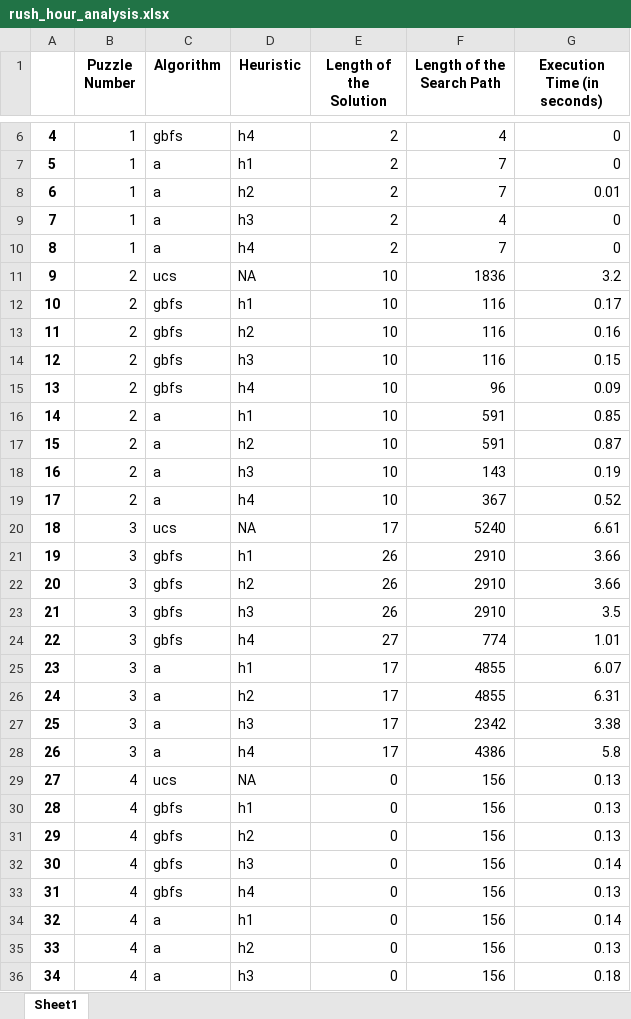
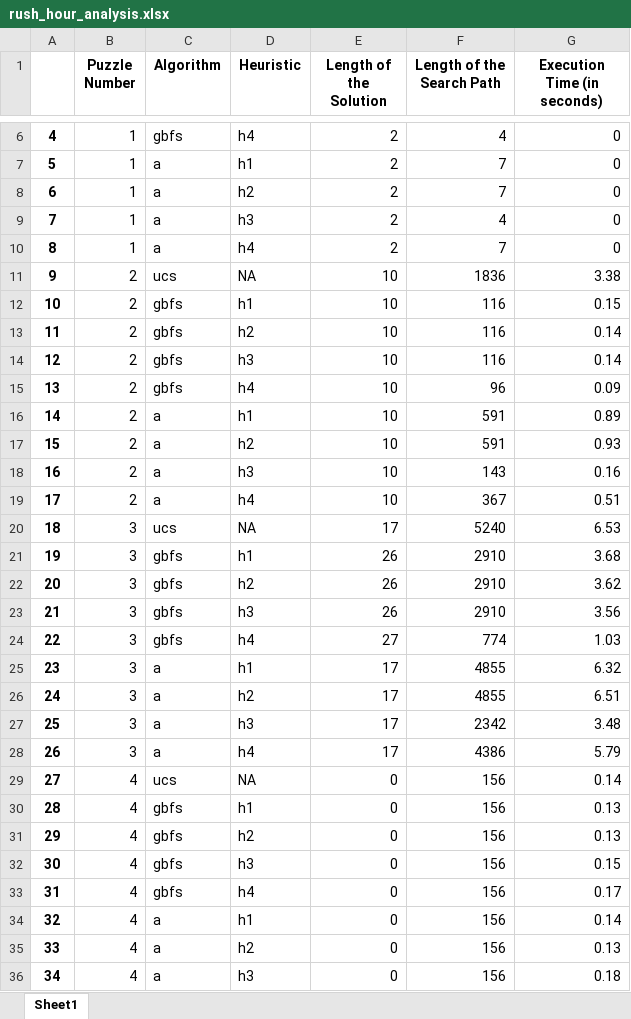
Before and after one commit to LinusGiesbrecht/rush-hour-puzzle-solver, an Excel workbook: rush_hour_analysis.xlsx, sheet Sheet1, drawn as a sheet; only a part is shown, gaps mark what is left out; values as stored, in another font and other column widths than the file's, no borders; the diff covers the shown part only; the diff names each change by its address in the sheet, - before the commit and + after, or states it on an @@ line.

Commit message:
add search analysis excel file

```diff
--- a/rush_hour_analysis.xlsx (sheet Sheet1)
+++ b/rush_hour_analysis.xlsx (sheet Sheet1)
-G8 (Execution Time (in seconds)): 0.01
+G8 (Execution Time (in seconds)): 0
-G11 (Execution Time (in seconds)): 3.2
+G11 (Execution Time (in seconds)): 3.38
-G12 (Execution Time (in seconds)): 0.17
+G12 (Execution Time (in seconds)): 0.15
-G13 (Execution Time (in seconds)): 0.16
+G13 (Execution Time (in seconds)): 0.14
-G14 (Execution Time (in seconds)): 0.15
+G14 (Execution Time (in seconds)): 0.14
-G16 (Execution Time (in seconds)): 0.85
+G16 (Execution Time (in seconds)): 0.89
-G17 (Execution Time (in seconds)): 0.87
+G17 (Execution Time (in seconds)): 0.93
-G18 (Execution Time (in seconds)): 0.19
+G18 (Execution Time (in seconds)): 0.16
-G19 (Execution Time (in seconds)): 0.52
+G19 (Execution Time (in seconds)): 0.51
-G20 (Execution Time (in seconds)): 6.61
+G20 (Execution Time (in seconds)): 6.53
-G21 (Execution Time (in seconds)): 3.66
+G21 (Execution Time (in seconds)): 3.68
-G22 (Execution Time (in seconds)): 3.66
+G22 (Execution Time (in seconds)): 3.62
-G23 (Execution Time (in seconds)): 3.5
+G23 (Execution Time (in seconds)): 3.56
-G24 (Execution Time (in seconds)): 1.01
+G24 (Execution Time (in seconds)): 1.03
-G25 (Execution Time (in seconds)): 6.07
+G25 (Execution Time (in seconds)): 6.32
-G26 (Execution Time (in seconds)): 6.31
+G26 (Execution Time (in seconds)): 6.51
-G27 (Execution Time (in seconds)): 3.38
+G27 (Execution Time (in seconds)): 3.48
-G28 (Execution Time (in seconds)): 5.8
+G28 (Execution Time (in seconds)): 5.79
-G29 (Execution Time (in seconds)): 0.13
+G29 (Execution Time (in seconds)): 0.14
-G32 (Execution Time (in seconds)): 0.14
+G32 (Execution Time (in seconds)): 0.15
-G33 (Execution Time (in seconds)): 0.13
+G33 (Execution Time (in seconds)): 0.17
```
Also changed, not shown: 10 edited cells elsewhere in this sheet.
